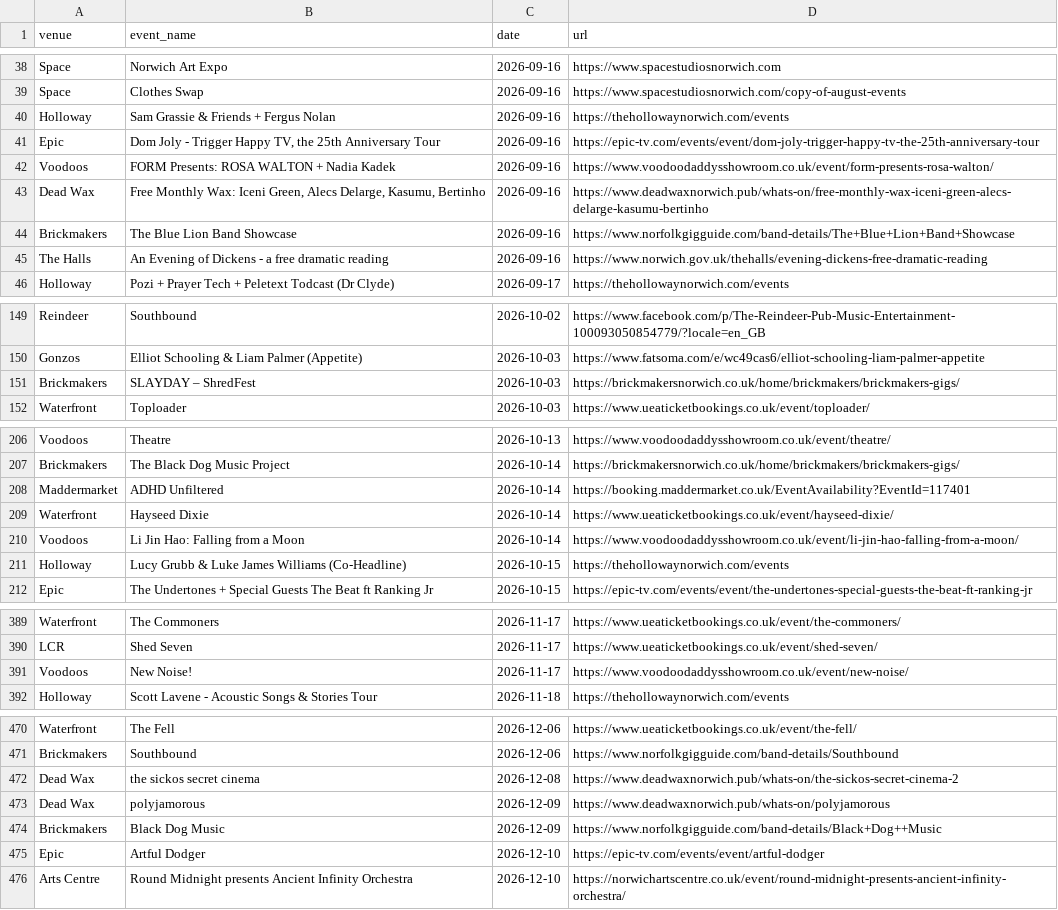
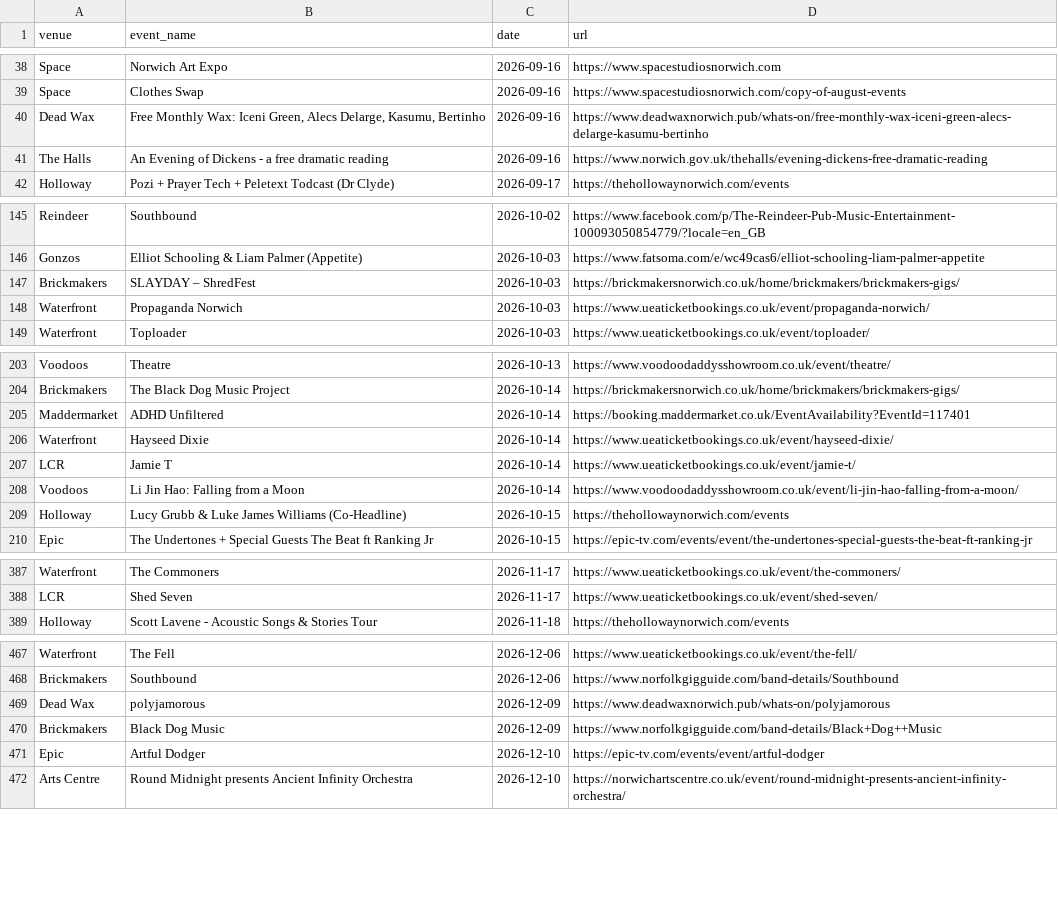
Before and after one commit to nathankjw/GigsNorwich-scraper, a CSV file: scraped_data/norwich_gigs.csv, drawn as a sheet; only a part is shown, gaps mark what is left out; the diff covers the shown part only.

```diff
--- a/scraped_data/norwich_gigs.csv
+++ b/scraped_data/norwich_gigs.csv
@@ -39,7 +39,3 @@ Space,Norwich Art Expo,2026-09-16,https://www.spacestudiosnorwich.com
 Space,Clothes Swap,2026-09-16,https://www.spacestudiosnorwich.com/copy-of-august-events
-Holloway,Sam Grassie & Friends + Fergus Nolan,2026-09-16,https://thehollowaynorwich.com/events
-Epic,"Dom Joly - Trigger Happy TV, the 25th Anniversary Tour",2026-09-16,https://epic-tv.com/events/event/dom-joly-trigger-happy-tv-the-25th-anniversary-tour
-Voodoos,FORM Presents: ROSA WALTON + Nadia Kadek,2026-09-16,https://www.voodoodaddysshowroom.co.uk/event/form-presents-rosa-walton/
 Dead Wax,"Free Monthly Wax: Iceni Green, Alecs Delarge, Kasumu, Bertinho",2026-09-16,https://www.deadwaxnorwich.pub/whats-on/free-monthly-wax-iceni-green-alecs-delarge-kasumu-bertinho
-Brickmakers,The Blue Lion Band Showcase,2026-09-16,https://www.norfolkgigguide.com/band-details/The+Blue+Lion+Band+Showcase
 The Halls,An Evening of Dickens - a free dramatic reading,2026-09-16,https://www.norwich.gov.uk/thehalls/evening-dickens-free-dramatic-reading
@@ -151,2 +147,3 @@ Gonzos,Elliot Schooling & Liam Palmer (Appetite),2026-10-03,https://www.fatsoma.
 Brickmakers,SLAYDAY – ShredFest,2026-10-03,https://brickmakersnorwich.co.uk/home/brickmakers/brickmakers-gigs/
+Waterfront,Propaganda Norwich,2026-10-03,https://www.ueaticketbookings.co.uk/event/propaganda-norwich/
 Waterfront,Toploader,2026-10-03,https://www.ueaticketbookings.co.uk/event/toploader/
@@ -209,2 +206,3 @@ Maddermarket,ADHD Unfiltered,2026-10-14,https://booking.maddermarket.co.uk/Event
 Waterfront,Hayseed Dixie,2026-10-14,https://www.ueaticketbookings.co.uk/event/hayseed-dixie/
+LCR,Jamie T,2026-10-14,https://www.ueaticketbookings.co.uk/event/jamie-t/
 Voodoos,Li Jin Hao: Falling from a Moon,2026-10-14,https://www.voodoodaddysshowroom.co.uk/event/li-jin-hao-falling-from-a-moon/
@@ -390,3 +388,2 @@ Waterfront,The Commoners,2026-11-17,https://www.ueaticketbookings.co.uk/event/th
 LCR,Shed Seven,2026-11-17,https://www.ueaticketbookings.co.uk/event/shed-seven/
-Voodoos,New Noise!,2026-11-17,https://www.voodoodaddysshowroom.co.uk/event/new-noise/
 Holloway,Scott Lavene - Acoustic Songs & Stories Tour,2026-11-18,https://thehollowaynorwich.com/events
@@ -471,3 +468,2 @@ Waterfront,The Fell,2026-12-06,https://www.ueaticketbookings.co.uk/event/the-fel
 Brickmakers,Southbound,2026-12-06,https://www.norfolkgigguide.com/band-details/Southbound
-Dead Wax,the sickos secret cinema,2026-12-08,https://www.deadwaxnorwich.pub/whats-on/the-sickos-secret-cinema-2
 Dead Wax,polyjamorous,2026-12-09,https://www.deadwaxnorwich.pub/whats-on/polyjamorous
```
Also changed, not shown: 3 added rows, 1 removed row, 2 moved rows and 1 edited cell elsewhere in this file, scraped_data/norwich_gigs_flat.csv, 1 other file.
